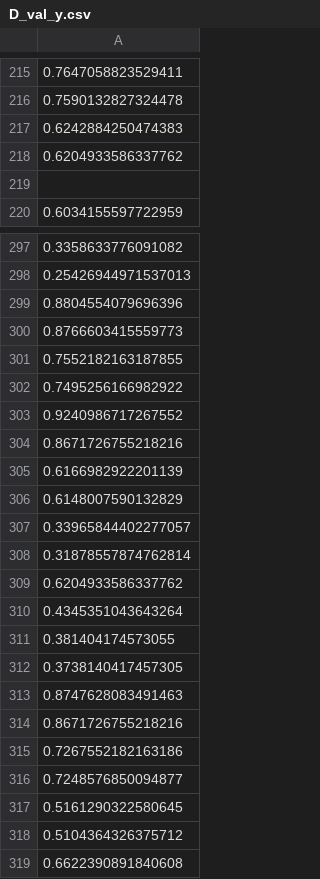
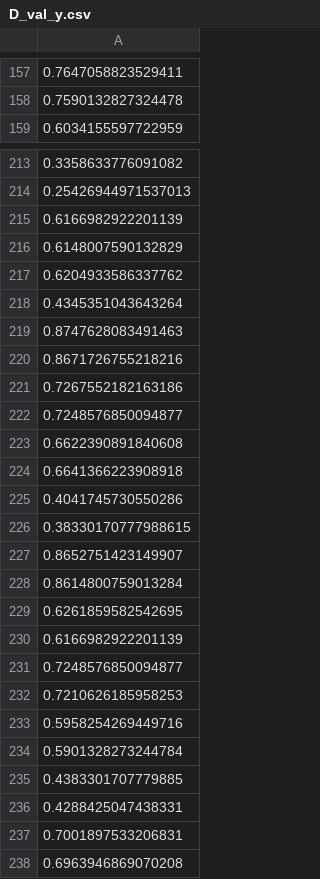
Before and after one commit to wushuoran/COMP0055GroupCW, a CSV file: D_val_y.csv, drawn as a sheet; only a part is shown, gaps mark what is left out; the shorter side is filled out with more unchanged rows; the diff covers the shown part only; the diff names each change by its address in the sheet, - before the commit and + after, or states it on an @@ line.

```diff
--- a/D_val_y.csv
+++ b/D_val_y.csv
-row 217: 0.6242884250474383
-row 218: 0.6204933586337762
-row 219: (empty)
-row 299: 0.8804554079696396
-row 300: 0.8766603415559773
-row 301: 0.7552182163187855
-row 302: 0.7495256166982922
-row 303: 0.9240986717267552
-row 304: 0.8671726755218216
-row 307: 0.33965844402277057
-row 308: 0.31878557874762814
-row 311: 0.381404174573055
-row 312: 0.3738140417457305
-row 317: 0.5161290322580645
-row 318: 0.5104364326375712
```
Also changed, not shown: 102 removed rows elsewhere in this file, D_test_y.csv, test_y.csv, 13 other files.
